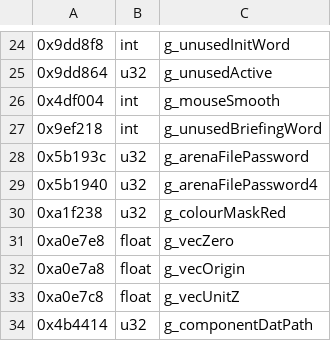
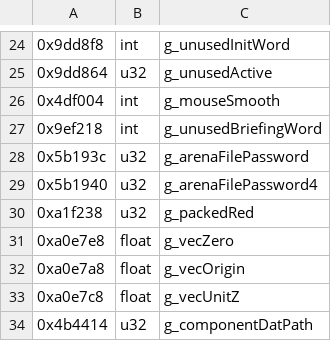
Before and after one commit to sekuza009/axis-recomp, a CSV file: tools/names/globals17.csv, drawn as a sheet; only a part is shown, gaps mark what is left out.

```diff
--- a/tools/names/globals17.csv
+++ b/tools/names/globals17.csv
@@ -29,3 +29,3 @@
 0x5b1940,u32,g_arenaFilePassword4
-0xa1f238,u32,g_colourMaskRed
+0xa1f238,u32,g_packedRed
 0xa0e7e8,float,g_vecZero
```
Also changed, not shown: 12 other files.
